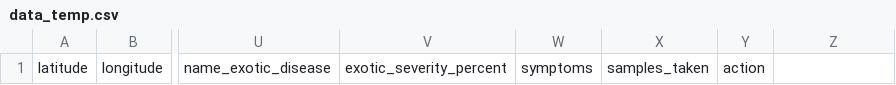
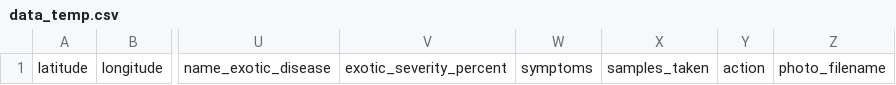
Before and after one commit to pullanagari/disease_app, a CSV file: data_temp.csv, drawn as a sheet; only a part is shown, gaps mark what is left out; the diff names each change by its address in the sheet, - before the commit and + after, or states it on an @@ line.

Commit message:
Add files via upload

```diff
--- a/data_temp.csv
+++ b/data_temp.csv
-Z1: (empty)
+Z1: photo_filename
```
